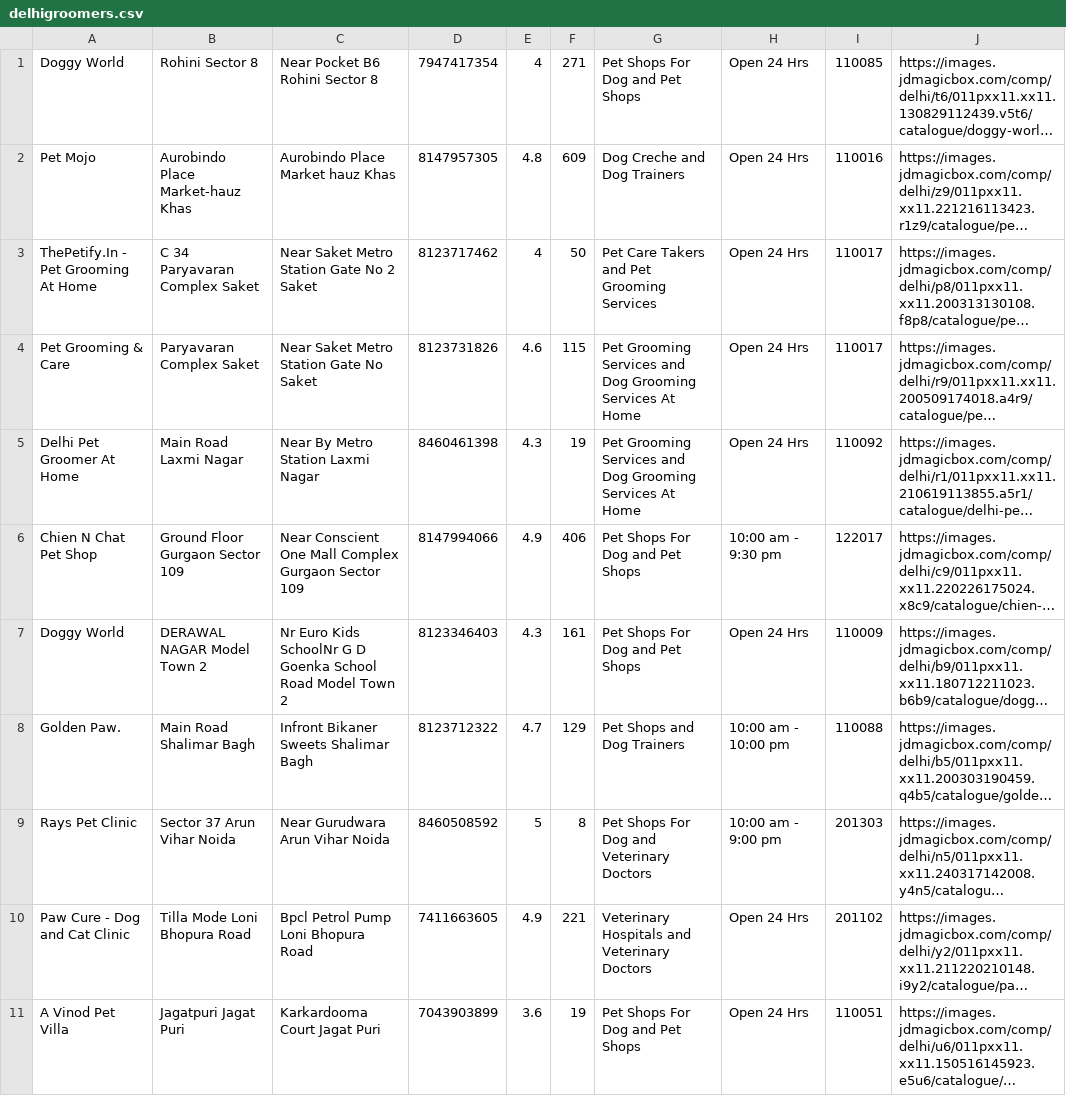
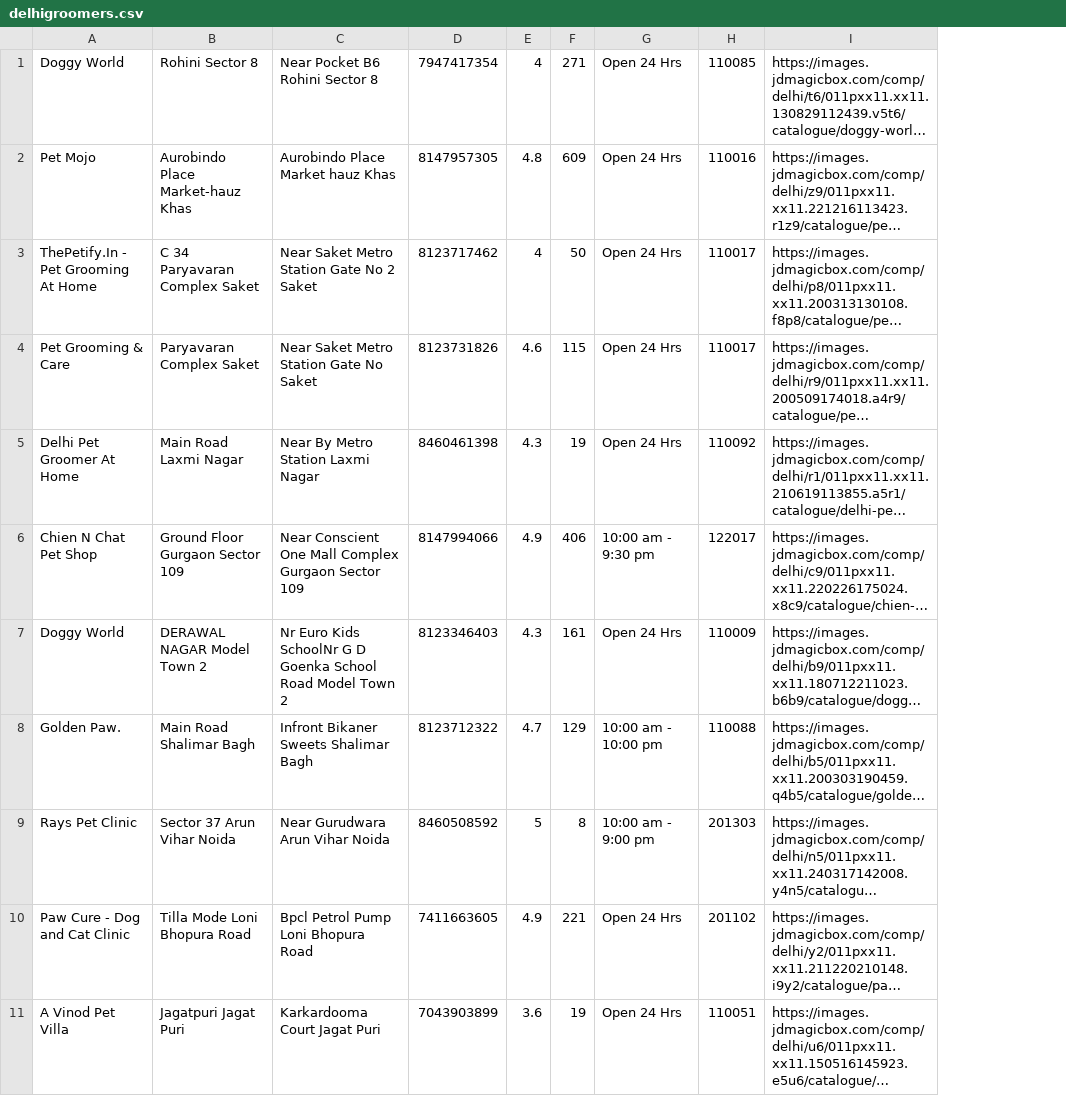
Before and after one commit to harshitadhawan/petcarehub, a CSV file: petcarehub/delhigroomers.csv, drawn as a sheet; only a part is shown; long unchanged cells end in …; removed rows and columns are numbered as before the commit, all else as after; the diff covers the shown part only; the diff names each change by its address in the sheet, - before the commit and + after, or states it on an @@ line.

```diff
--- a/petcarehub/delhigroomers.csv
+++ b/petcarehub/delhigroomers.csv
-column G, rows 1-11: Pet Shops For Dog and Pet Shops | Dog Creche and Dog Trainers | Pet Care Takers and Pet Grooming Services | Pet Grooming Services and Dog Grooming Services At Home | Pet Grooming Services and Dog Grooming Services At Home | Pet Shops For Dog and Pet Shops | Pet Shops For Dog and Pet Shops | Pet Shops and Dog Trainers | Pet Shops For Dog and Veterinary Doctors | Veterinary Hospitals and Veterinary Doctors | Pet Shops For Dog and Pet Shops
```
Also changed, not shown: 5 added rows elsewhere in this file, 12 other files.
